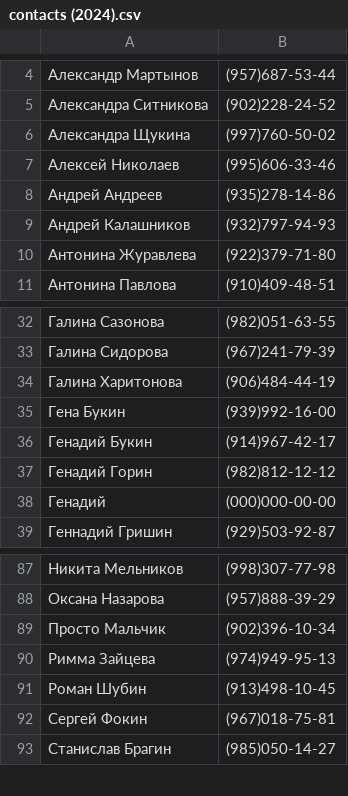
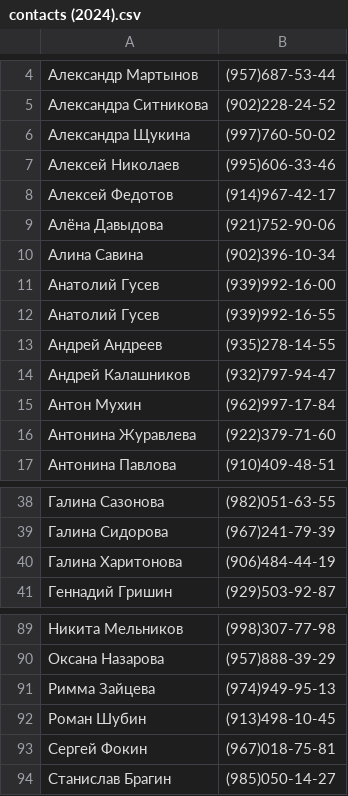
Before and after one commit to Login008/zd2_Mironov_IV, a CSV file: bin/Debug/net8.0-windows/contacts (2024).csv, drawn as a sheet; only a part is shown, gaps mark what is left out.

```diff
--- a/bin/Debug/net8.0-windows/contacts (2024).csv
+++ b/bin/Debug/net8.0-windows/contacts (2024).csv
@@ -7,5 +7,11 @@
 Алексей Николаев;(995)606-33-46
-Андрей Андреев;(935)278-14-86
-Андрей Калашников;(932)797-94-93
-Антонина Журавлева;(922)379-71-80
+Алексей Федотов;(914)967-42-17
+Алёна Давыдова;(921)752-90-06
+Алина Савина;(902)396-10-34
+Анатолий Гусев;(939)992-16-00
+Анатолий Гусев;(939)992-16-55
+Андрей Андреев;(935)278-14-55
+Андрей Калашников;(932)797-94-47
+Антон Мухин;(962)997-17-84
+Антонина Журавлева;(922)379-71-60
 Антонина Павлова;(910)409-48-51
@@ -34,6 +40,2 @@
 Галина Харитонова;(906)484-44-19
-Гена Букин;(939)992-16-00
-Генадий Букин;(914)967-42-17
-Генадий Горин;(982)812-12-12
-Генадий;(000)000-00-00
 Геннадий Гришин;(929)503-92-87
@@ -88,3 +90,2 @@
 Оксана Назарова;(957)888-39-29
-Просто Мальчик;(902)396-10-34
 Римма Зайцева;(974)949-95-13
```
Also changed, not shown: 16 other files.
